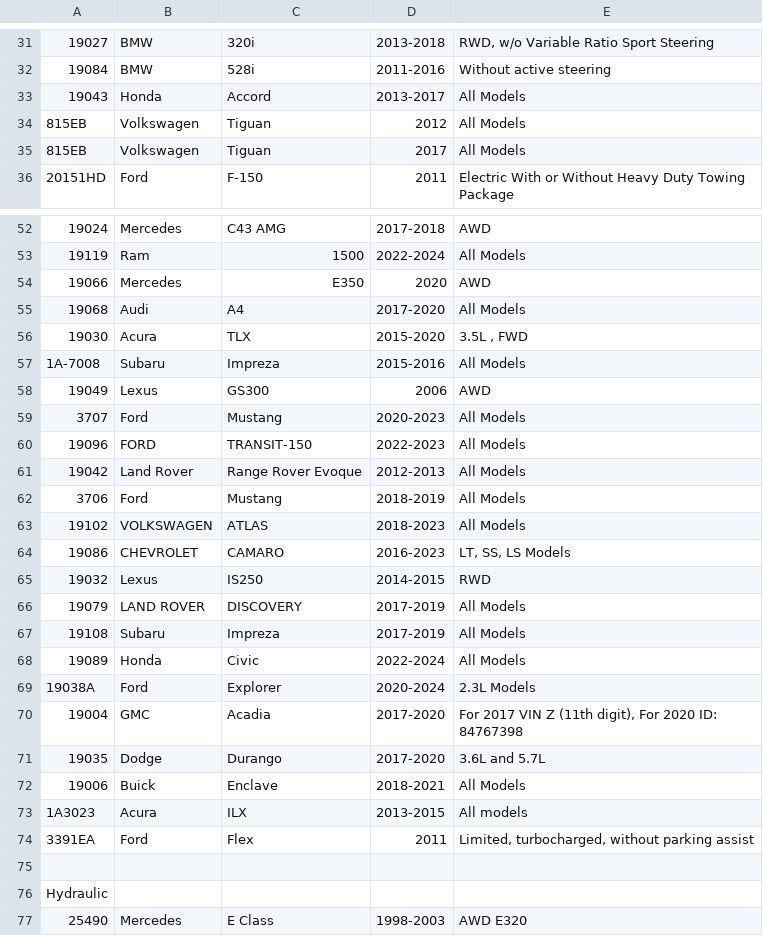
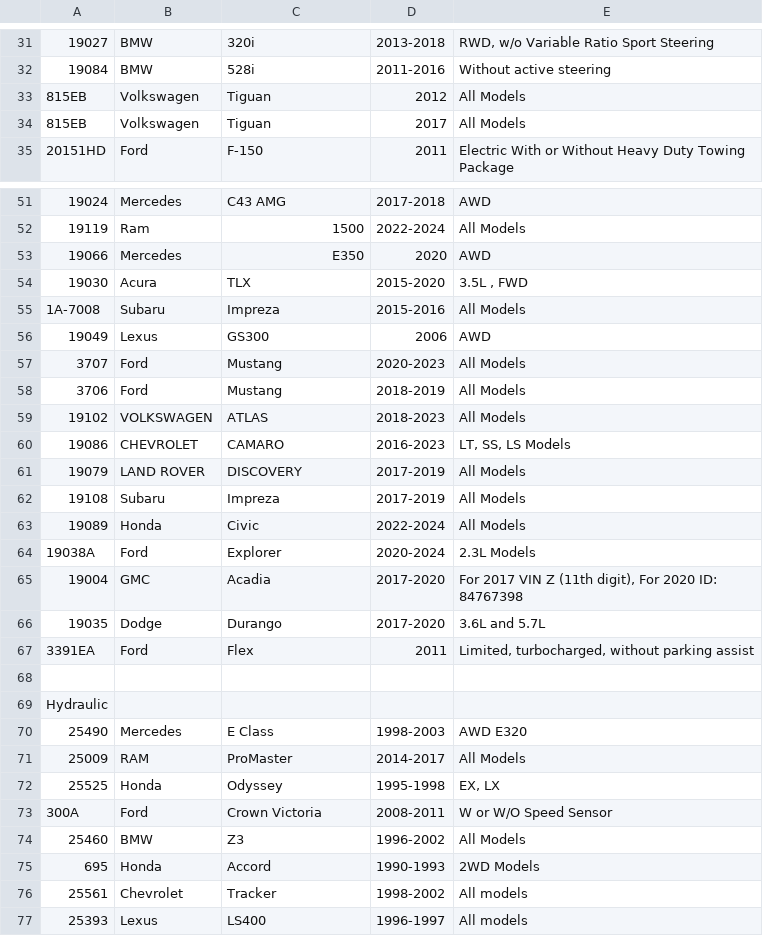
Before and after one commit to mohammad-ayesh/yard-portal, a CSV file: data.csv, drawn as a sheet; only a part is shown, gaps mark what is left out; the shorter side is filled out with more unchanged rows; the diff names each change by its address in the sheet, - before the commit and + after, or states it on an @@ line.

Commit message:
Update data.csv

```diff
--- a/data.csv
+++ b/data.csv
-row 33: 19043 | Honda | Accord | 2013-2017 | All Models
-row 55: 19068 | Audi | A4 | 2017-2020 | All Models
-row 60: 19096 | FORD | TRANSIT-150 | 2022-2023 | All Models
-row 61: 19042 | Land Rover | Range Rover Evoque | 2012-2013 | All Models
-row 65: 19032 | Lexus | IS250 | 2014-2015 | RWD
-row 72: 19006 | Buick | Enclave | 2018-2021 | All Models
-row 73: 1A3023 | Acura | ILX | 2013-2015 | All models
```
